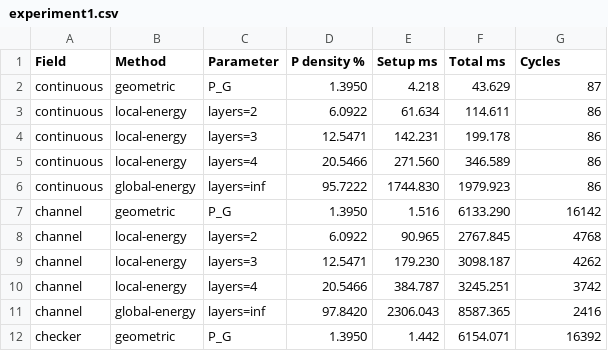
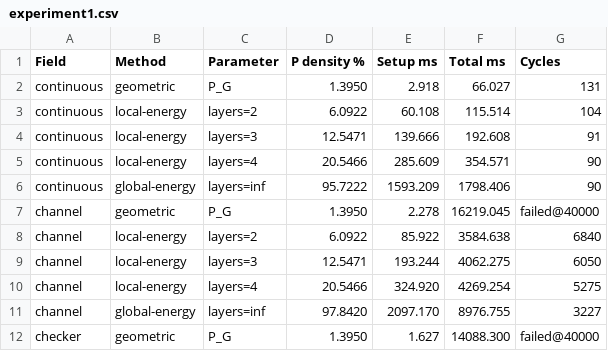
Before and after one commit to zebramath/multiscale_two_grids_iteration, a CSV file: code/results/experiment1.csv, drawn as a sheet; only a part is shown; the diff covers the shown part only.

```diff
--- a/code/results/experiment1.csv
+++ b/code/results/experiment1.csv
@@ -1,12 +1,12 @@
 Field,Method,Parameter,P density %,Setup ms,Total ms,Cycles
-continuous,geometric,P_G,1.3950,4.218,43.629,87
-continuous,local-energy,layers=2,6.0922,61.634,114.611,86
-continuous,local-energy,layers=3,12.5471,142.231,199.178,86
-continuous,local-energy,layers=4,20.5466,271.560,346.589,86
-continuous,global-energy,layers=inf,95.7222,1744.830,1979.923,86
-channel,geometric,P_G,1.3950,1.516,6133.290,16142
-channel,local-energy,layers=2,6.0922,90.965,2767.845,4768
-channel,local-energy,layers=3,12.5471,179.230,3098.187,4262
-channel,local-energy,layers=4,20.5466,384.787,3245.251,3742
-channel,global-energy,layers=inf,97.8420,2306.043,8587.365,2416
-checker,geometric,P_G,1.3950,1.442,6154.071,16392
+continuous,geometric,P_G,1.3950,2.918,66.027,131
+continuous,local-energy,layers=2,6.0922,60.108,115.514,104
+continuous,local-energy,layers=3,12.5471,139.666,192.608,91
+continuous,local-energy,layers=4,20.5466,285.609,354.571,90
+continuous,global-energy,layers=inf,95.7222,1593.209,1798.406,90
+channel,geometric,P_G,1.3950,2.278,16219.045,failed@40000
+channel,local-energy,layers=2,6.0922,85.922,3584.638,6840
+channel,local-energy,layers=3,12.5471,193.244,4062.275,6050
+channel,local-energy,layers=4,20.5466,324.920,4269.254,5275
+channel,global-energy,layers=inf,97.8420,2097.170,8976.755,3227
+checker,geometric,P_G,1.3950,1.627,14088.300,failed@40000
```
Also changed, not shown: 12 edited cells elsewhere in this file, code/results/experiment2.csv, code/results/experiment3.csv, 14 other files.
